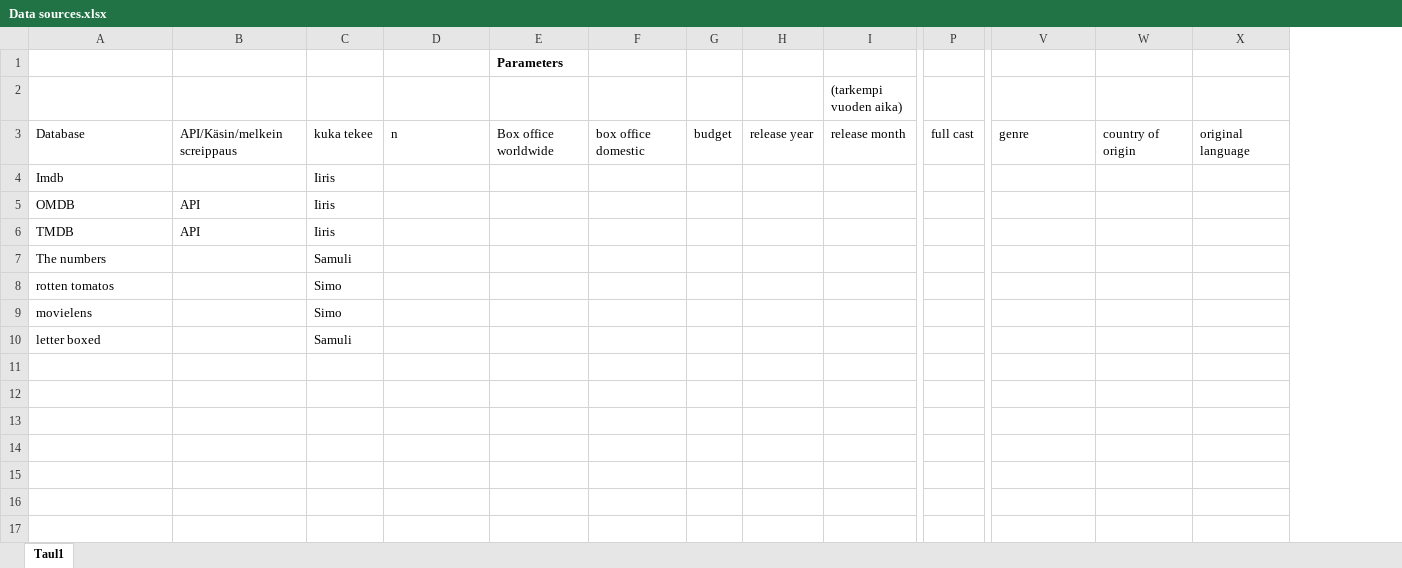
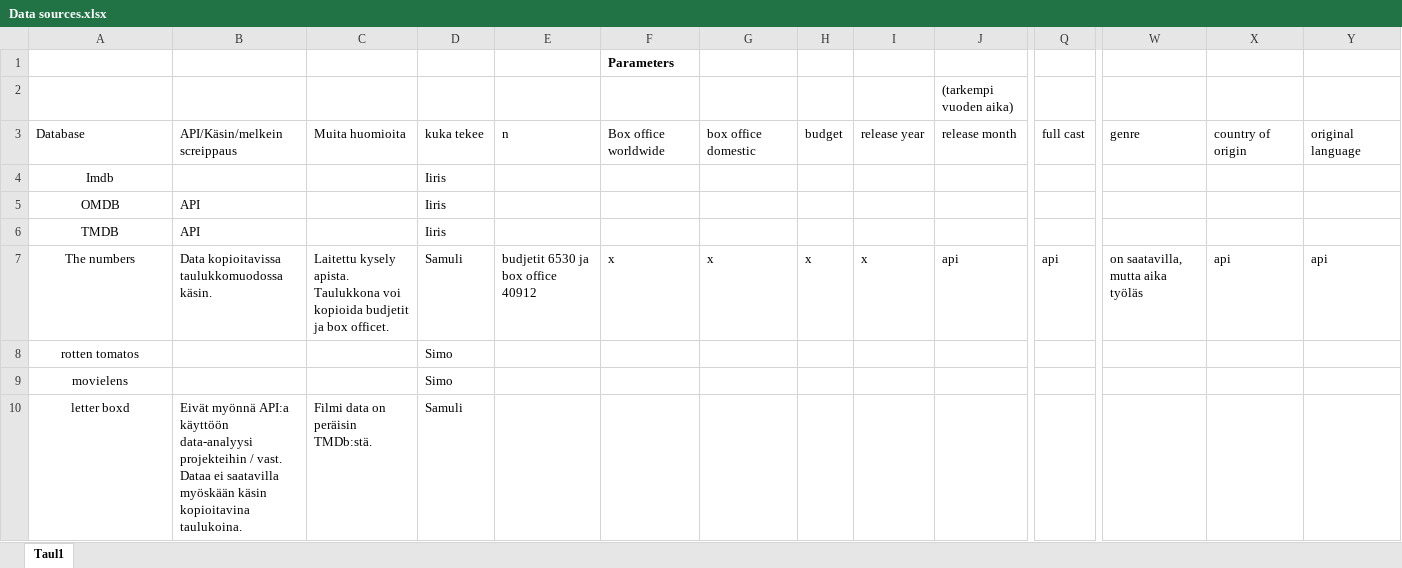
Before and after one commit to SamuAES/Daatta-tiimi, an Excel workbook: Data sources.xlsx, sheet Taul1, drawn as a sheet; only a part is shown, gaps mark what is left out; values as stored, in another font and other column widths than the file's, no borders; addresses are those after the commit; the diff names each change by its address in the sheet, - before the commit and + after, or states it on an @@ line.

Commit message:
Data sources update
Letter boxd & the numbers

```diff
--- a/Data sources.xlsx (sheet Taul1)
+++ b/Data sources.xlsx (sheet Taul1)
+column C, rows 3-10: Muita huomioita |  |  |  | Laitettu kysely apista. Taulukkona voi kopioida budjetit ja box officet. |  |  | Filmi data on peräisin TMDb:stä.
-A4:A10 alignment: left
+A4:A10 alignment: center
-B7: (empty)
+B7: Data kopioitavissa taulukkomuodossa käsin.
-E7: (empty)
+E7: budjetit 6530 ja box office 40912
-F7: (empty)
+F7: x
-G7: (empty)
+G7: x
-H7: (empty)
+H7: x
-I7: (empty)
+I7: x
-J7 ((tarkempi vuoden aika)): (empty)
+J7 ((tarkempi vuoden aika)): api
-Q7: (empty)
+Q7: api
-W7: (empty)
+W7: on saatavilla, mutta aika työläs
-X7: (empty)
+X7: api
-Y7: (empty)
+Y7: api
-A10: letter boxed
+A10: letter boxd
-B10: (empty)
+B10: Eivät myönnä API:a käyttöön data-analyysi projekteihin / vast. Dataa ei saatavilla myöskään käsin kopioitavina taulukoina.
```
